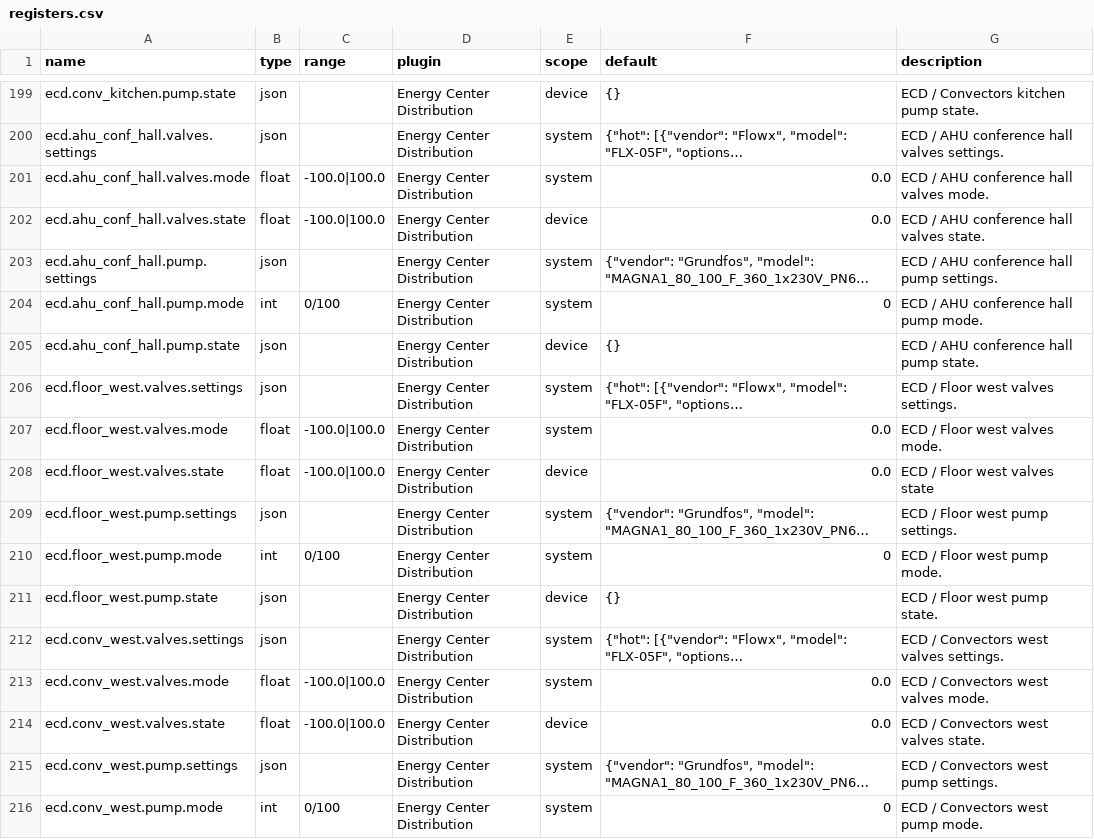
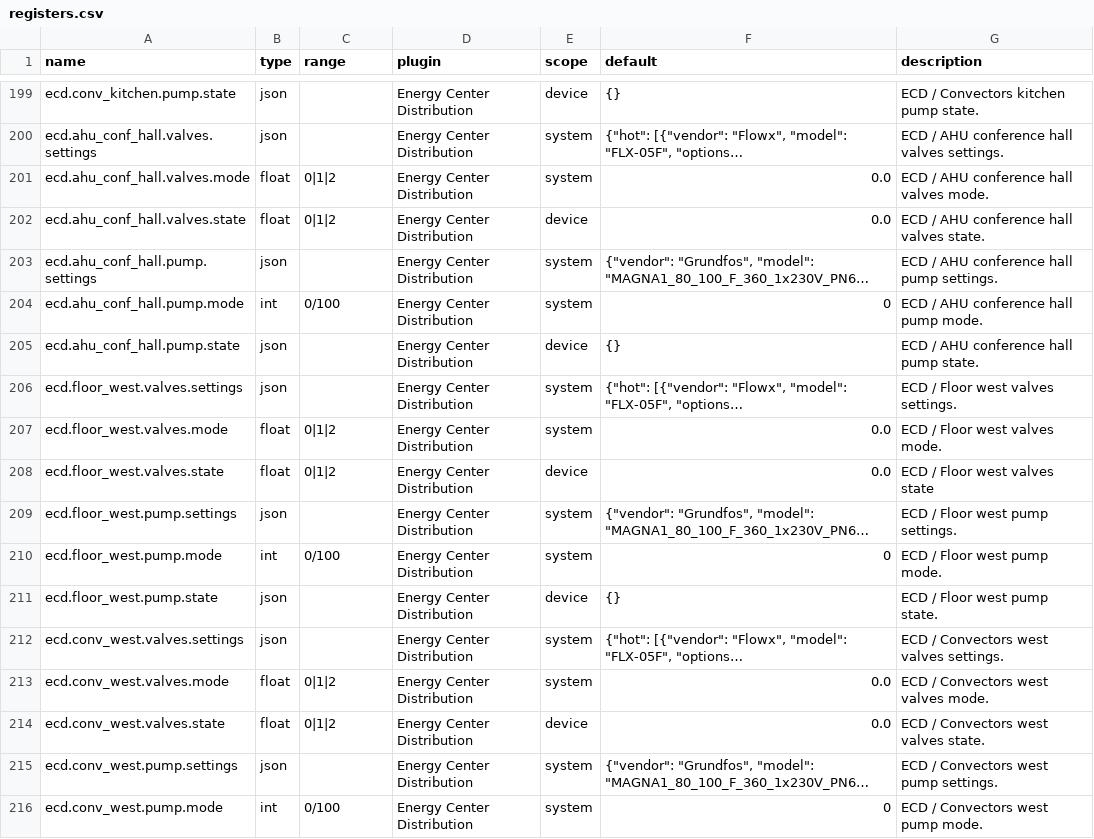
Before and after one commit to bgerp/ztm, a CSV file: registers.csv, drawn as a sheet; only a part is shown, gaps mark what is left out; long unchanged cells end in …; the diff covers the shown part only; the diff names each change by its address in the sheet, - before the commit and + after, or states it on an @@ line.

Commit message:
Change valves modes and states ranges

```diff
--- a/registers.csv
+++ b/registers.csv
-C201:C202 (range): -100.0|100.0
+C201:C202 (range): 0|1|2
-C207:C208 (range): -100.0|100.0
+C207:C208 (range): 0|1|2
-C213:C214 (range): -100.0|100.0
+C213:C214 (range): 0|1|2
```
Also changed, not shown: 28 edited cells elsewhere in this file, 1 other file.
